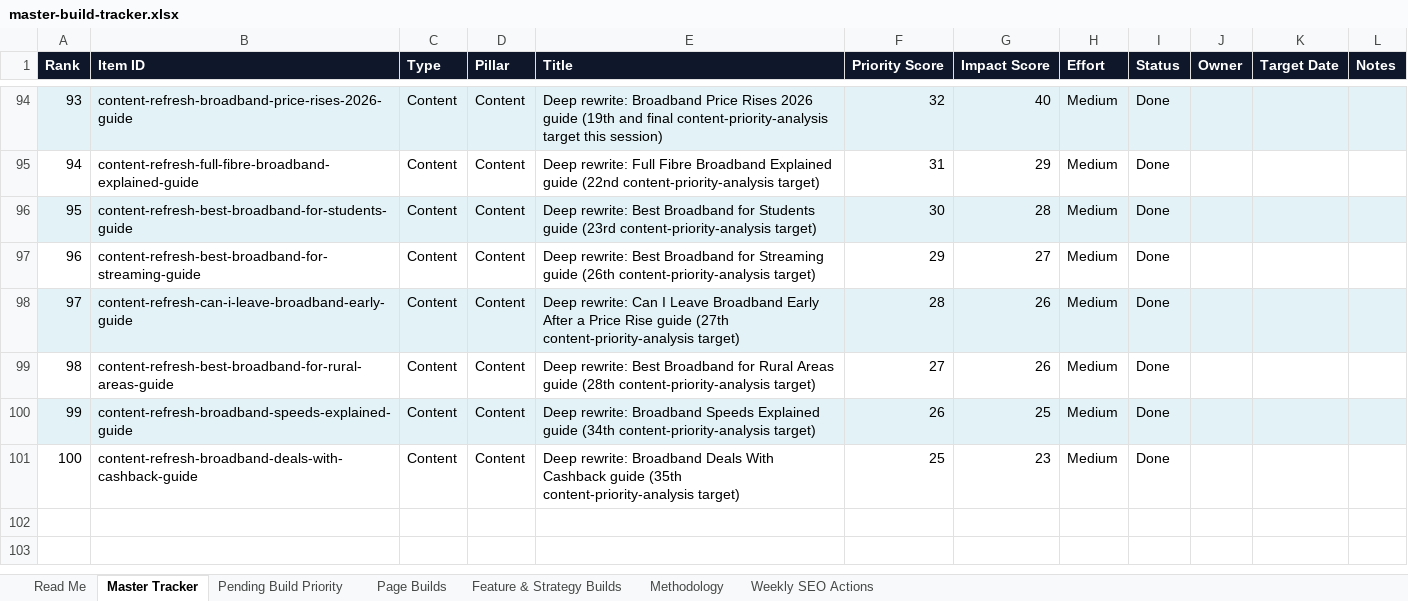
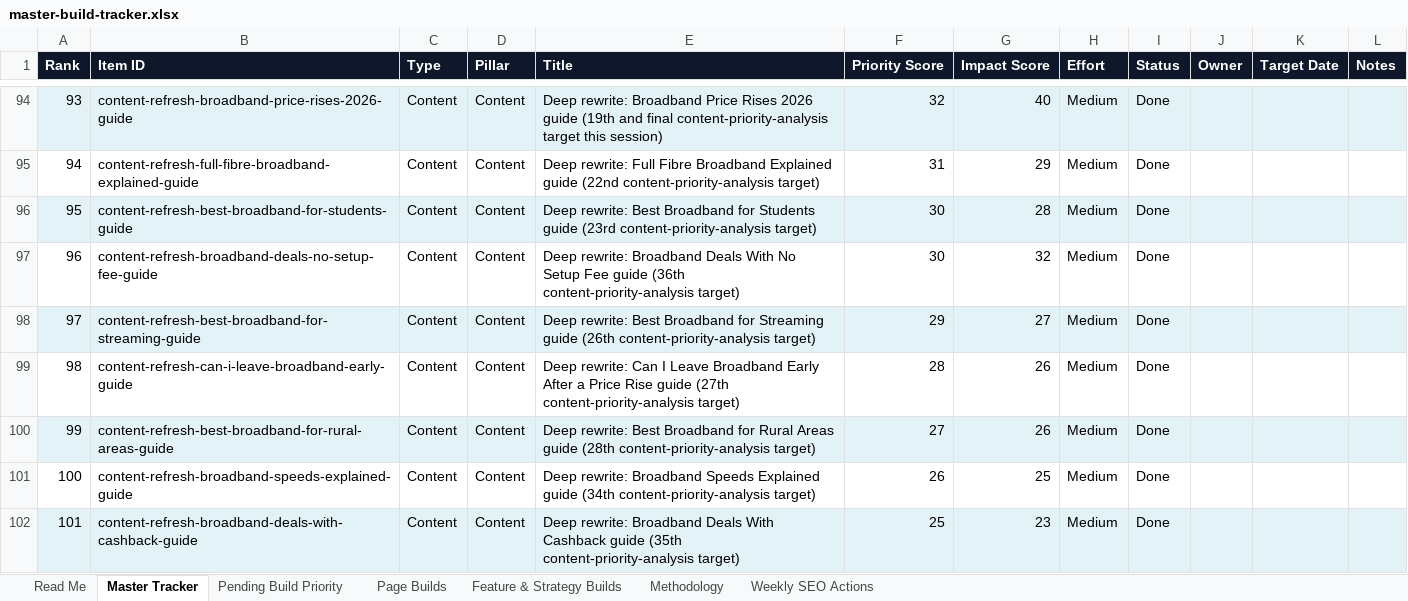
Before and after one commit to sahilsayed-ielts/broadbandpicker, an Excel workbook: docs/master-build-tracker.xlsx, sheet Master Tracker, drawn as a sheet; only a part is shown, gaps mark what is left out; values as stored, in another font and other column widths than the file's, no borders; table styles not drawn; addresses are those after the commit; the diff names each change by its address in the sheet, - before the commit and + after, or states it on an @@ line.

```diff
--- a/docs/master-build-tracker.xlsx (sheet Master Tracker)
+++ b/docs/master-build-tracker.xlsx (sheet Master Tracker)
+row 97: 96 | content-refresh-broadband-deals-no-setup-fee-guide | Content | Content | Deep rewrite: Broadband Deals With No Setup Fee guide (36th content-priority-analysis target) | 30 | 32 | Medium | Done
@@ column A (Rank) renumbered from row 98 down @@
-A98:L98 fill: none
+A98:L98 fill: #E2F2F6
-A99:L99 fill: #E2F2F6
+A99:L99 fill: none
-A100:L100 fill: none
+A100:L100 fill: #E2F2F6
-A101:L101 fill: #E2F2F6
+A101:L101 fill: none
-A102:L102 fill: none
+A102:L102 fill: #E2F2F6
```
Also changed, not shown: sheet Feature & Strategy Builds, sheet Methodology, 3 other files.
